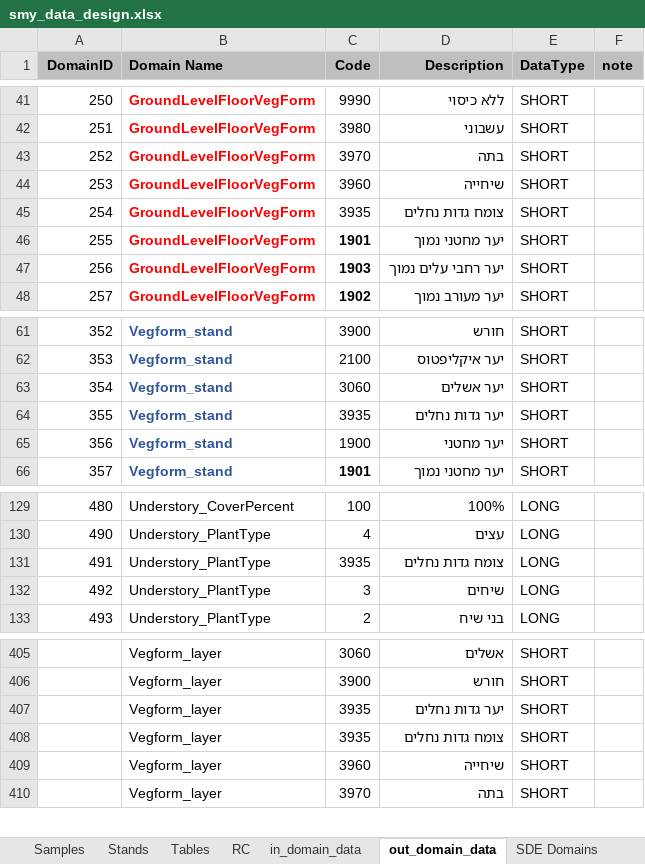
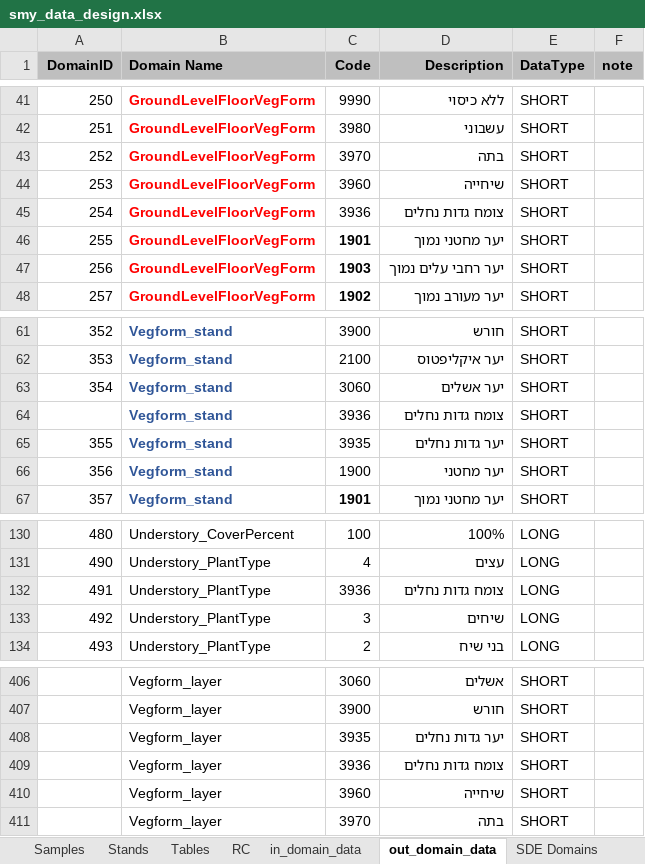
Before and after one commit to keren-harel/Deshe, an Excel workbook: smy2kkl2/smy2kkl2 - Copy/AppData/smy_data_design.xlsx, sheet out_domain_data, drawn as a sheet; only a part is shown, gaps mark what is left out; values as stored, in another font and other column widths than the file's, no borders; addresses are those after the commit; the diff names each change by its address in the sheet, - before the commit and + after, or states it on an @@ line.

Commit message:
missing code 3936
חסר- להוסיף לדומיין Vegform_stand "צומח גדות נחלים" בקוד 3936

לתקן- בדומיינים Vegform_layer,  Understory_PlantType  ו- GroundLevelFloorVegForm את הקוד של "צומח גדות נחלים" מ- 3935 ל- 3936.

למען הסדר הטוב:

תצורת צומח יערנית/של שכבה "יער גדות נחלים", קוד 3935

תצורת צומח יערנית/של שכבה/קומת הקרקע וגם בסוגי הצומח בקומת הקרקע "צומח גדות נחלים", קוד 3936

הרכב מינים כללי של המינים שהוגדרו כמיני בתי גידול לחים, "גדות נחלים" קוד 3935

```diff
--- a/smy2kkl2/smy2kkl2 - Copy/AppData/smy_data_design.xlsx (sheet out_domain_data)
+++ b/smy2kkl2/smy2kkl2 - Copy/AppData/smy_data_design.xlsx (sheet out_domain_data)
-C45 (Code): 3935
+C45 (Code): 3936
+row 64:  | Vegform_stand | 3936 | צומח גדות נחלים | SHORT
-C132 (Code): 3935
+C132 (Code): 3936
-C409 (Code): 3935
+C409 (Code): 3936
```
